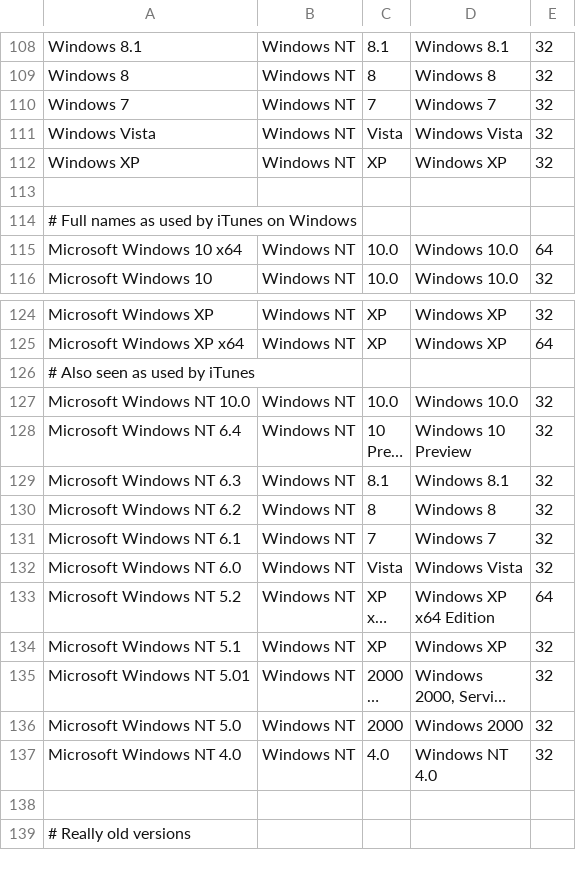
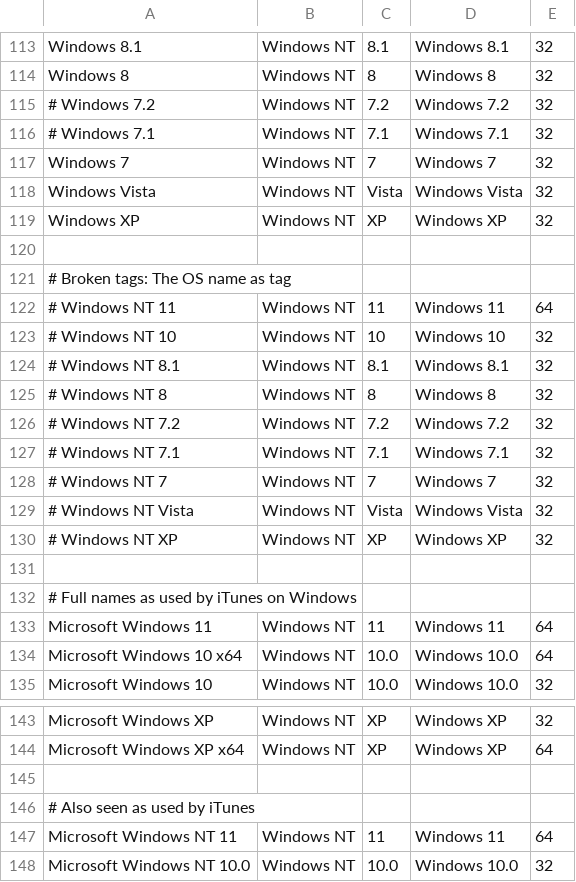
Before and after one commit to nielsbasjes/yauaa, a CSV file: analyzer/src/main/code-gen/UserAgents/WindowsDesktopNames/WindowsDesktop.csv, drawn as a sheet; only a part is shown, gaps mark what is left out; the shorter side is filled out with more unchanged rows; long unchanged cells end in …; the diff covers the shown part only; the diff names each change by its address in the sheet, - before the commit and + after, or states it on an @@ line.

Commit message:
fix: Handle extra Windows tags

```diff
--- a/analyzer/src/main/code-gen/UserAgents/WindowsDesktopNames/WindowsDesktop.csv
+++ b/analyzer/src/main/code-gen/UserAgents/WindowsDesktopNames/WindowsDesktop.csv
+row 115: # Windows 7.2 | Windows NT | 7.2 | Windows 7.2 | 32
+row 116: # Windows 7.1 | Windows NT | 7.1 | Windows 7.1 | 32
+row 121: # Broken tags: The OS name as tag
+row 122: # Windows NT 11 | Windows NT | 11 | Windows 11 | 64
+row 123: # Windows NT 10 | Windows NT | 10 | Windows 10 | 32
+row 124: # Windows NT 8.1 | Windows NT | 8.1 | Windows 8.1 | 32
+row 125: # Windows NT 8 | Windows NT | 8 | Windows 8 | 32
+row 126: # Windows NT 7.2 | Windows NT | 7.2 | Windows 7.2 | 32
+row 127: # Windows NT 7.1 | Windows NT | 7.1 | Windows 7.1 | 32
+row 128: # Windows NT 7 | Windows NT | 7 | Windows 7 | 32
+row 129: # Windows NT Vista | Windows NT | Vista | Windows Vista | 32
+row 130: # Windows NT XP | Windows NT | XP | Windows XP | 32
+row 131: (empty)
+row 133: Microsoft Windows 11 | Windows NT | 11 | Windows 11 | 64
+row 145: (empty)
+row 147: Microsoft Windows NT 11 | Windows NT | 11 | Windows 11 | 64
```
Also changed, not shown: 8 added rows elsewhere in this file, 7 other files.
